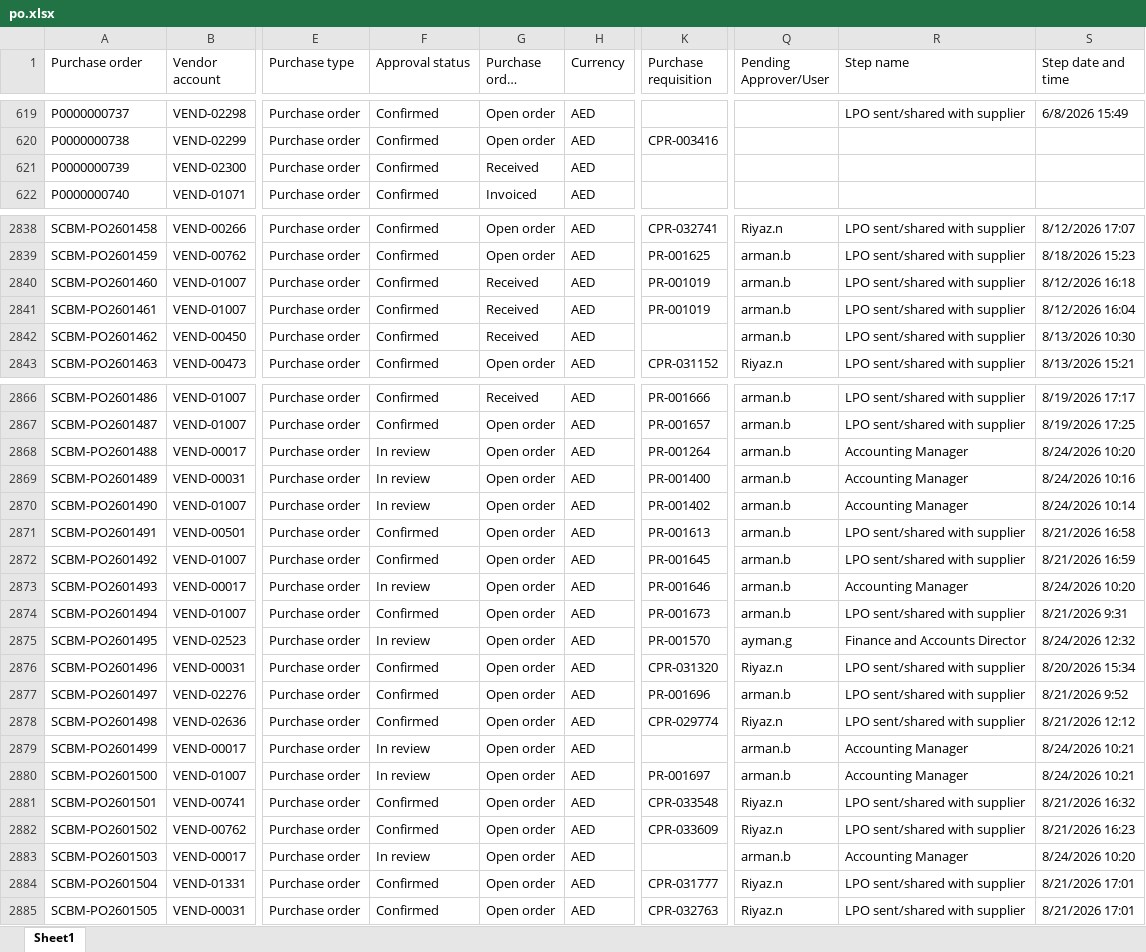
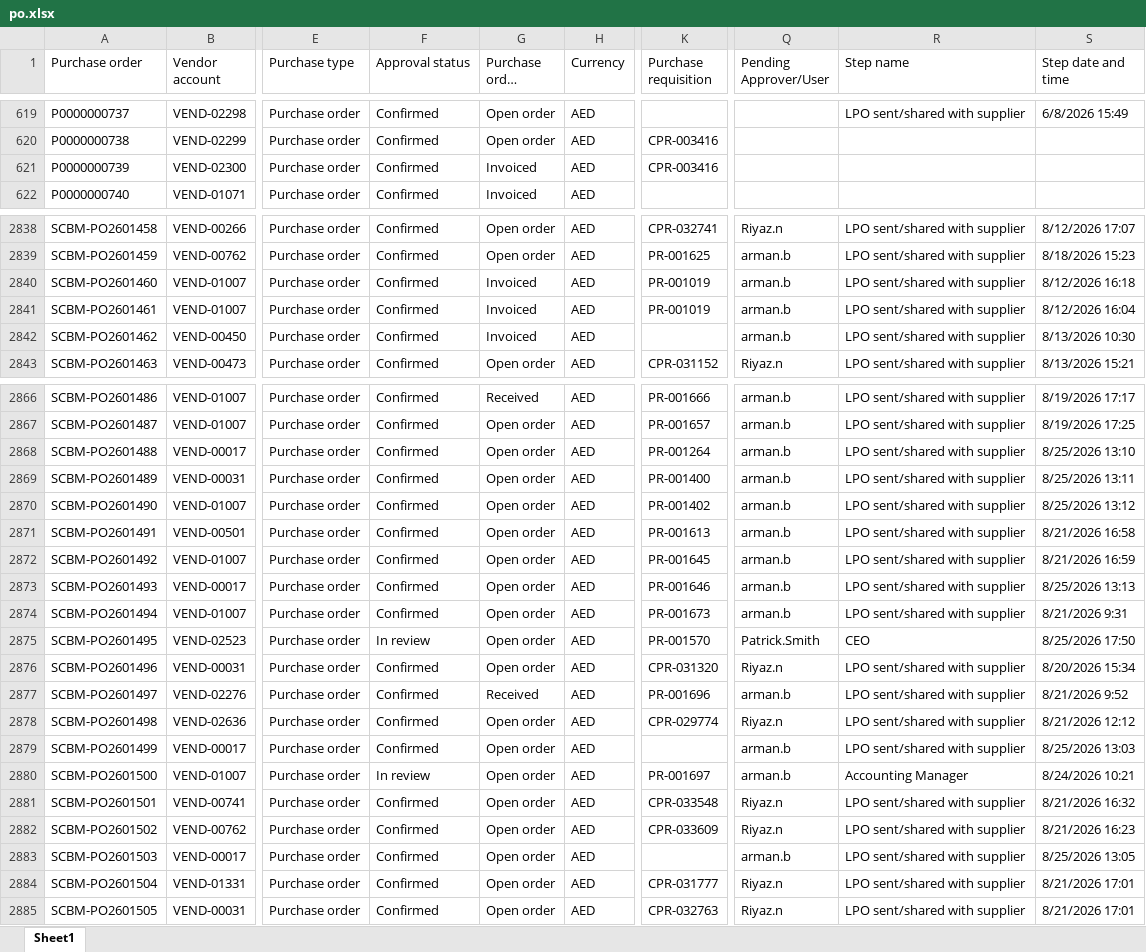
Before and after one commit to Chandansah605/PR-PO-Pipeline-Dashboard, an Excel workbook: po.xlsx, sheet Sheet1, drawn as a sheet; only a part is shown, gaps mark what is left out; long unchanged cells end in …; values as stored, in another font and other column widths than the file's, no borders; table styles not drawn; the diff covers the shown part only; the diff names each change by its address in the sheet, - before the commit and + after, or states it on an @@ line.

```diff
--- a/po.xlsx (sheet Sheet1)
+++ b/po.xlsx (sheet Sheet1)
-G621 (Purchase order status): Received
+G621 (Purchase order status): Invoiced
-K621 (Purchase requisition): (empty)
+K621 (Purchase requisition): CPR-003416
-G2840:G2842 (Purchase order status): Received
+G2840:G2842 (Purchase order status): Invoiced
-F2868:F2870 (Approval status): In review
+F2868:F2870 (Approval status): Confirmed
-R2868:R2870 (Step name): Accounting Manager
+R2868:R2870 (Step name): LPO sent/shared with supplier
-S2868 (Step date and time): 8/24/2026 10:20
+S2868 (Step date and time): 8/25/2026 13:10
-S2869 (Step date and time): 8/24/2026 10:16
+S2869 (Step date and time): 8/25/2026 13:11
-S2870 (Step date and time): 8/24/2026 10:14
+S2870 (Step date and time): 8/25/2026 13:12
-F2873 (Approval status): In review
+F2873 (Approval status): Confirmed
-R2873 (Step name): Accounting Manager
+R2873 (Step name): LPO sent/shared with supplier
-S2873 (Step date and time): 8/24/2026 10:20
+S2873 (Step date and time): 8/25/2026 13:13
-Q2875 (Pending Approver/User): ayman.g
+Q2875 (Pending Approver/User): Patrick.Smith
-R2875 (Step name): Finance and Accounts Director
+R2875 (Step name): CEO
-S2875 (Step date and time): 8/24/2026 12:32
+S2875 (Step date and time): 8/25/2026 17:50
-G2877 (Purchase order status): Open order
+G2877 (Purchase order status): Received
-F2879 (Approval status): In review
+F2879 (Approval status): Confirmed
-R2879 (Step name): Accounting Manager
+R2879 (Step name): LPO sent/shared with supplier
-S2879 (Step date and time): 8/24/2026 10:21
+S2879 (Step date and time): 8/25/2026 13:03
-F2883 (Approval status): In review
+F2883 (Approval status): Confirmed
-R2883 (Step name): Accounting Manager
+R2883 (Step name): LPO sent/shared with supplier
-S2883 (Step date and time): 8/24/2026 10:20
+S2883 (Step date and time): 8/25/2026 13:05
```
Also changed, not shown: 7 added rows and 61 edited cells elsewhere in this sheet, pr.xlsx, 1 other file.
